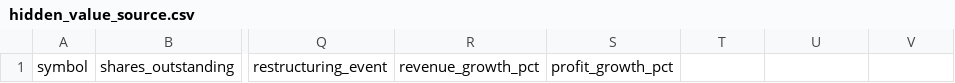
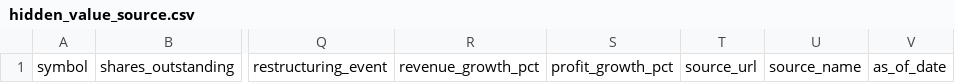
Before and after one commit to perez272/PEREZ-AI-Trading-Bot, a CSV file: data/hidden_value_source.csv, drawn as a sheet; only a part is shown, gaps mark what is left out; the diff names each change by its address in the sheet, - before the commit and + after, or states it on an @@ line.

Commit message:
Add auditable source metadata columns to hidden-value input

```diff
--- a/data/hidden_value_source.csv
+++ b/data/hidden_value_source.csv
-T1: (empty)
+T1: source_url
-U1: (empty)
+U1: source_name
-V1: (empty)
+V1: as_of_date
```
